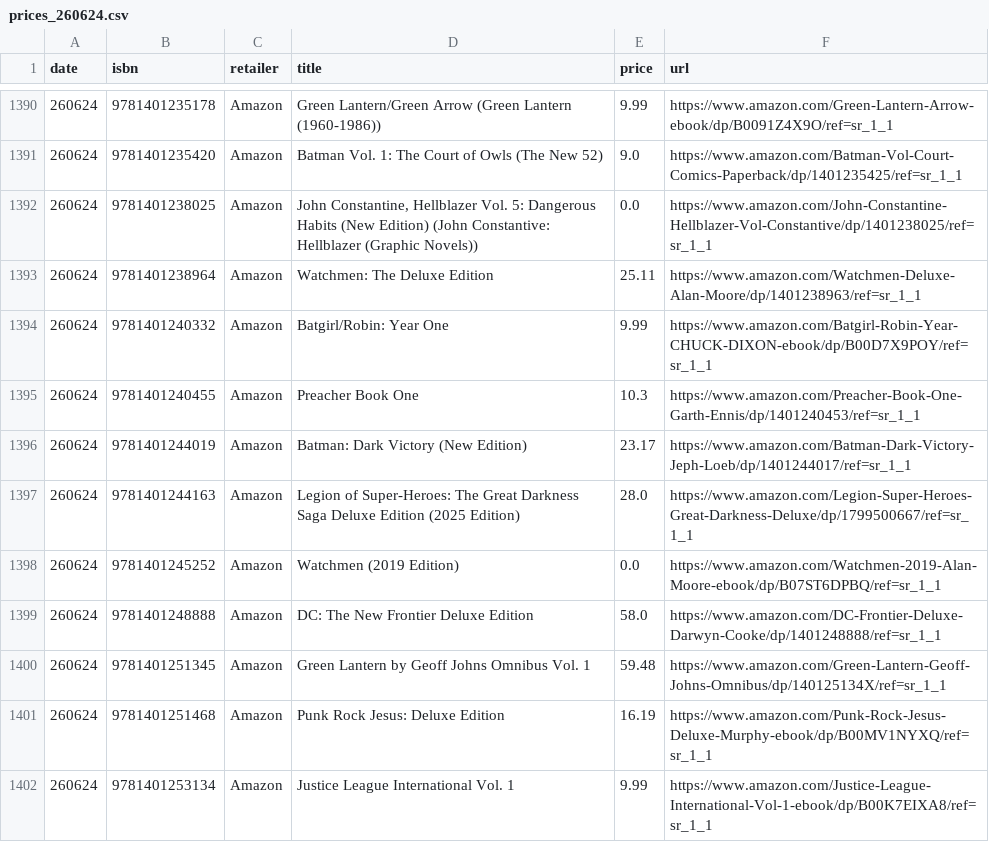
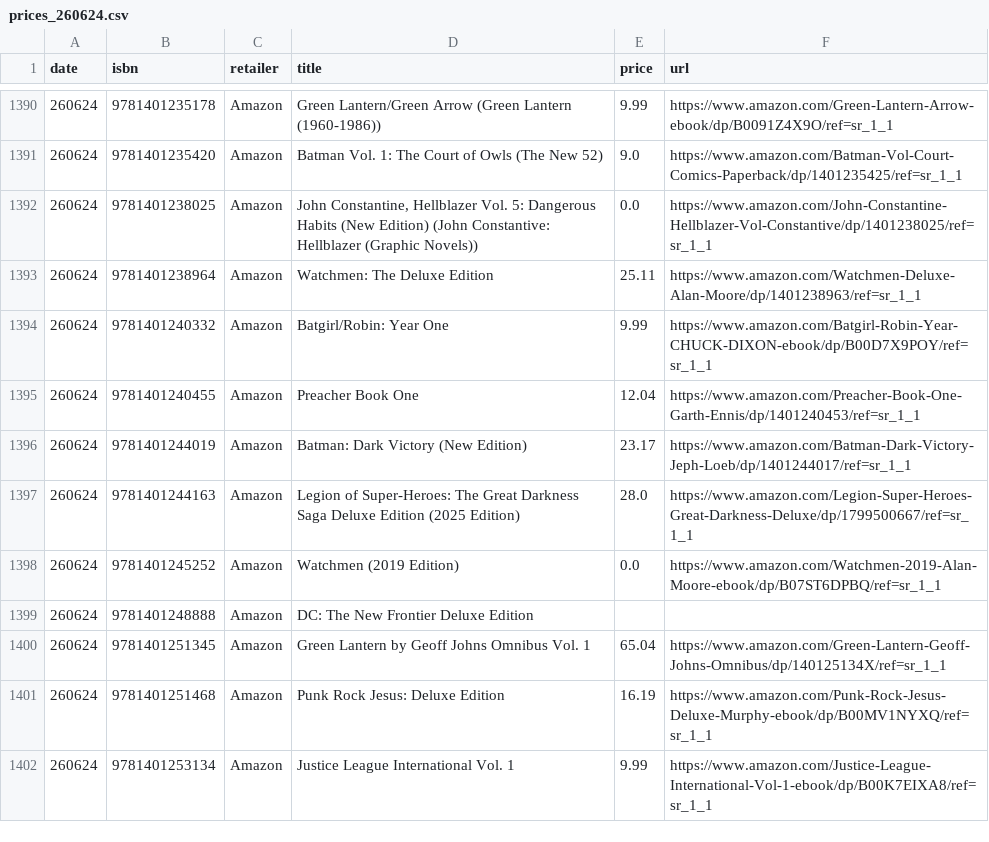
Before and after one commit to grayespinoza/graphic-novel-price-database, a CSV file: prices/prices_260624.csv, drawn as a sheet; only a part is shown, gaps mark what is left out; the diff covers the shown part only.

```diff
--- a/prices/prices_260624.csv
+++ b/prices/prices_260624.csv
@@ -1394,3 +1394,3 @@ date,isbn,retailer,title,price,url
 260624,9781401240332,Amazon,Batgirl/Robin: Year One,9.99,https://www.amazon.com/Batgirl-Robin-Year-CHUCK-DIXON-ebook/dp/B00D7X9POY/ref=sr_1_1
-260624,9781401240455,Amazon,Preacher Book One,10.3,https://www.amazon.com/Preacher-Book-One-Garth-Ennis/dp/1401240453/ref=sr_1_1
+260624,9781401240455,Amazon,Preacher Book One,12.04,https://www.amazon.com/Preacher-Book-One-Garth-Ennis/dp/1401240453/ref=sr_1_1
 260624,9781401244019,Amazon,Batman: Dark Victory (New Edition),23.17,https://www.amazon.com/Batman-Dark-Victory-Jeph-Loeb/dp/1401244017/ref=sr_1_1
@@ -1398,4 +1398,4 @@ date,isbn,retailer,title,price,url
 260624,9781401245252,Amazon,Watchmen (2019 Edition),0.0,https://www.amazon.com/Watchmen-2019-Alan-Moore-ebook/dp/B07ST6DPBQ/ref=sr_1_1
-260624,9781401248888,Amazon,DC: The New Frontier Deluxe Edition,58.0,https://www.amazon.com/DC-Frontier-Deluxe-Darwyn-Cooke/dp/1401248888/ref=sr_1_1
-260624,9781401251345,Amazon,Green Lantern by Geoff Johns Omnibus Vol. 1,59.48,https://www.amazon.com/Green-Lantern-Geoff-Johns-Omnibus/dp/140125134X/ref=sr_1_1
+260624,9781401248888,Amazon,DC: The New Frontier Deluxe Edition,,
+260624,9781401251345,Amazon,Green Lantern by Geoff Johns Omnibus Vol. 1,65.04,https://www.amazon.com/Green-Lantern-Geoff-Johns-Omnibus/dp/140125134X/ref=sr_1_1
 260624,9781401251468,Amazon,Punk Rock Jesus: Deluxe Edition,16.19,https://www.amazon.com/Punk-Rock-Jesus-Deluxe-Murphy-ebook/dp/B00MV1NYXQ/ref=sr_1_1
```
Also changed, not shown: 72 edited cells elsewhere in this file.
